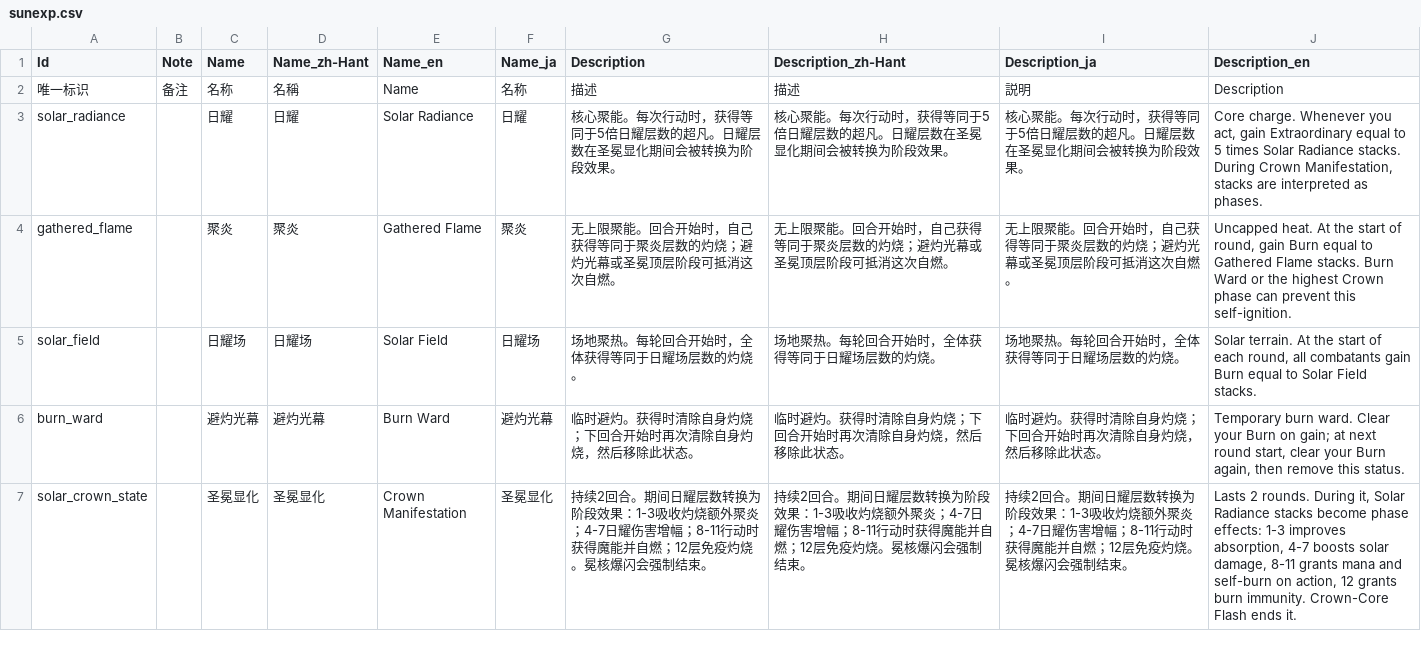
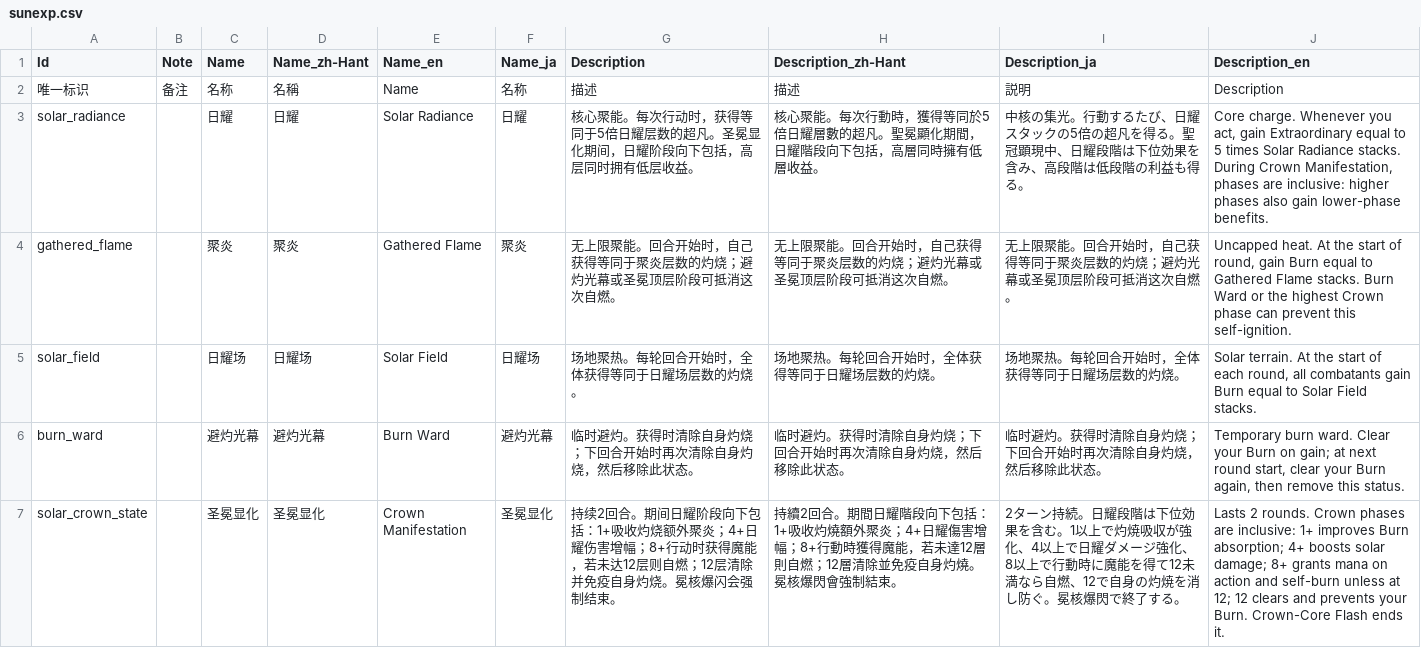
Before and after one commit to AuraKaliya/apocalyptic-journey-mod-SunExp, a CSV file: Text/Buff/sunexp.csv, drawn as a sheet; the diff names each change by its address in the sheet, - before the commit and + after, or states it on an @@ line.

```diff
--- a/Text/Buff/sunexp.csv
+++ b/Text/Buff/sunexp.csv
-G3 (Description): …的超凡。日耀层数在圣冕显化期间会被转换为阶段效果。
+G3 (Description): …的超凡。圣冕显化期间，日耀阶段向下包括，高层同时拥有低层收益。
-H3 (Description_zh-Hant): …。每次行动时，获得等同于5倍日耀层数的超凡。日耀层数在圣冕显化期间会被转换为阶段效果。
+H3 (Description_zh-Hant): …。每次行動時，獲得等同於5倍日耀層數的超凡。聖冕顯化期間，日耀階段向下包括，高層同時擁有低層收益。
-I3 (Description_ja): 核心聚能。每次行动时，获得等同于5倍日耀层数的超凡。日耀层数在圣冕显化期间会被转换为阶段效果。
+I3 (Description_ja): 中核の集光。行動するたび、日耀スタックの5倍の超凡を得る。聖冠顕現中、日耀段階は下位効果を含み、高段階は低段階の利益も得る。
-J3 (Description_en): …Crown Manifestation, stacks are interpreted as phases.
+J3 (Description_en): …Crown Manifestation, phases are inclusive: higher phases also gain lower-phase benefits.
-G7 (Description): …期间日耀层数转换为阶段效果：1-3吸收灼烧额外聚炎；4-7日耀伤害增幅；8-11行动时获得魔能并自燃；12层免疫灼烧。冕…
+G7 (Description): …期间日耀阶段向下包括：1+吸收灼烧额外聚炎；4+日耀伤害增幅；8+行动时获得魔能，若未达12层则自燃；12层清除并免疫自身灼烧。冕…
-H7 (Description_zh-Hant): 持续2回合。期间日耀层数转换为阶段效果：1-3吸收灼烧额外聚炎；4-7日耀伤害增幅；8-11行动时获得魔能并自燃；12层免疫灼烧。冕核爆闪会强制结束。
+H7 (Description_zh-Hant): 持續2回合。期間日耀階段向下包括：1+吸收灼燒額外聚炎；4+日耀傷害增幅；8+行動時獲得魔能，若未達12層則自燃；12層清除並免疫自身灼燒。冕核爆閃會強制結束。
-I7 (Description_ja): 持续2回合。期间日耀层数转换为阶段效果：1-3吸收灼烧额外聚炎；4-7日耀伤害增幅；8-11行动时获得魔能并自燃；12层免疫灼烧。冕核爆闪会强制结束。
+I7 (Description_ja): 2ターン持続。日耀段階は下位効果を含む。1以上で灼焼吸収が強化、4以上で日耀ダメージ強化、8以上で行動時に魔能を得て12未満なら自燃、12で自身の灼焼を消し防ぐ。冕核爆閃で終了する。
-J7 (Description_en): …2 rounds. During it, Solar Radiance stacks become phase effects: 1-3 improves absorption, 4-7 boosts solar damage, 8-11 grants mana and self-burn on action, 12 grants burn immunity. Crown-Core Flash…
+J7 (Description_en): …2 rounds. Crown phases are inclusive: 1+ improves Burn absorption; 4+ boosts solar damage; 8+ grants mana on action and self-burn unless at 12; 12 clears and prevents your Burn. Crown-Core Flash…
```
Also changed, not shown: Data/Buff/sunexp.csv, Data/Relic/sunexp.csv, 15 other files.
